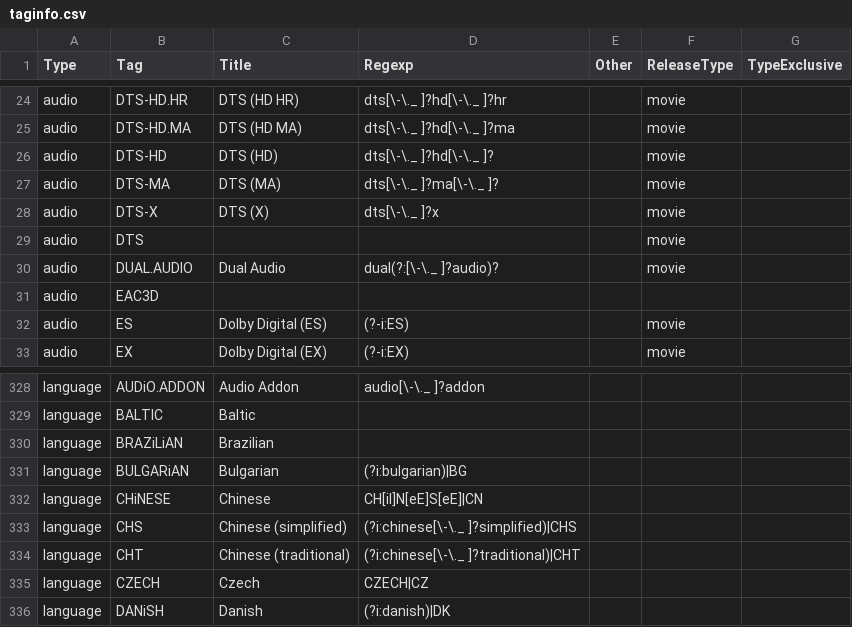
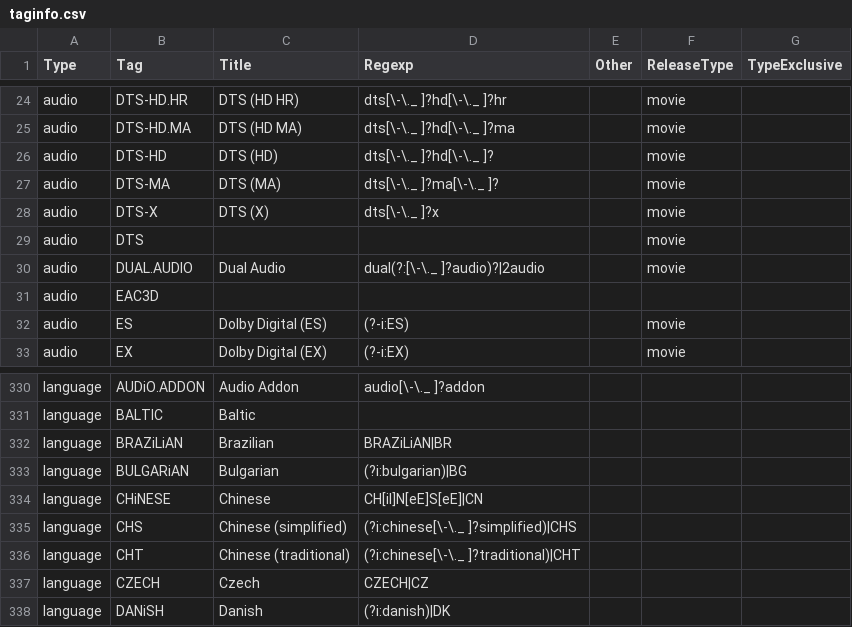
Before and after one commit to moistari/rls, a CSV file: taginfo/taginfo.csv, drawn as a sheet; only a part is shown, gaps mark what is left out; the diff covers the shown part only.

```diff
--- a/taginfo/taginfo.csv
+++ b/taginfo/taginfo.csv
@@ -29,3 +29,3 @@ audio,DTS-X,DTS (X),dts[\-\._ ]?x,,movie,
 audio,DTS,,,,movie,
-audio,DUAL.AUDIO,Dual Audio,dual(?:[\-\._ ]?audio)?,,movie,
+audio,DUAL.AUDIO,Dual Audio,dual(?:[\-\._ ]?audio)?|2audio,,movie,
 audio,EAC3D,,,,,
@@ -329,3 +331,3 @@ language,AUDiO.ADDON,Audio Addon,audio[\-\._ ]?addon,,,
 language,BALTIC,Baltic,,,,
-language,BRAZiLiAN,Brazilian,,,,
+language,BRAZiLiAN,Brazilian,BRAZiLiAN|BR,,,
 language,BULGARiAN,Bulgarian,(?i:bulgarian)|BG,,,
```
Also changed, not shown: 6 added rows and 2 edited cells elsewhere in this file, 3 other files.
